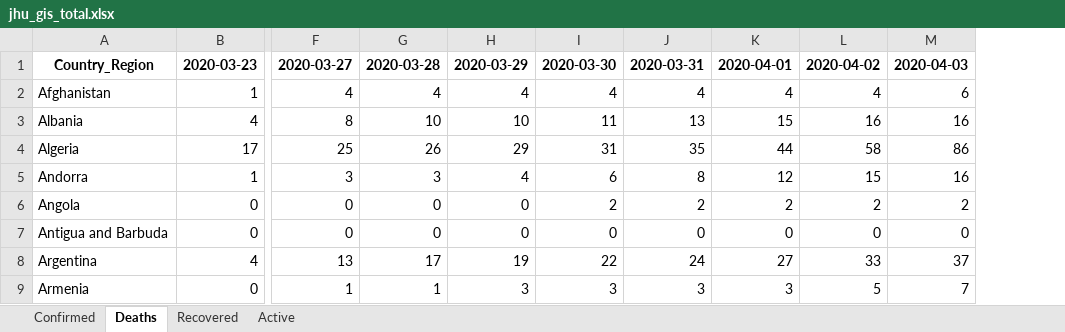
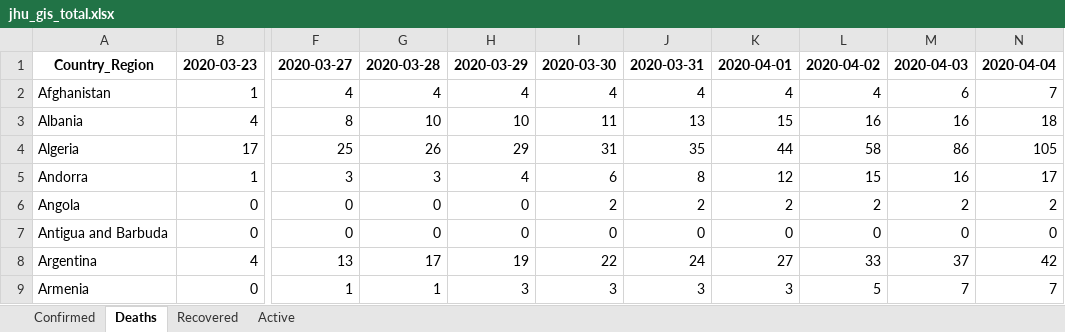
Before and after one commit to maisammusthafa/covid-19, an Excel workbook: jhu_gis/data/jhu_gis_total.xlsx, sheet Deaths, drawn as a sheet; only a part is shown, gaps mark what is left out; values as stored, in another font and other column widths than the file's, no borders; the diff names each change by its address in the sheet, - before the commit and + after, or states it on an @@ line.

```diff
--- a/jhu_gis/data/jhu_gis_total.xlsx (sheet Deaths)
+++ b/jhu_gis/data/jhu_gis_total.xlsx (sheet Deaths)
+column N, rows 1-9: 2020-04-04 | 7 | 18 | 105 | 17 | 2 | 0 | 42 | 7
```
Also changed, not shown: sheet Recovered, sheet Active, sheet Confirmed, ecdc_csv/data/ecdc_csv_diff.xlsx, ecdc_csv/data/ecdc_csv_total.xlsx, 5 other files.
